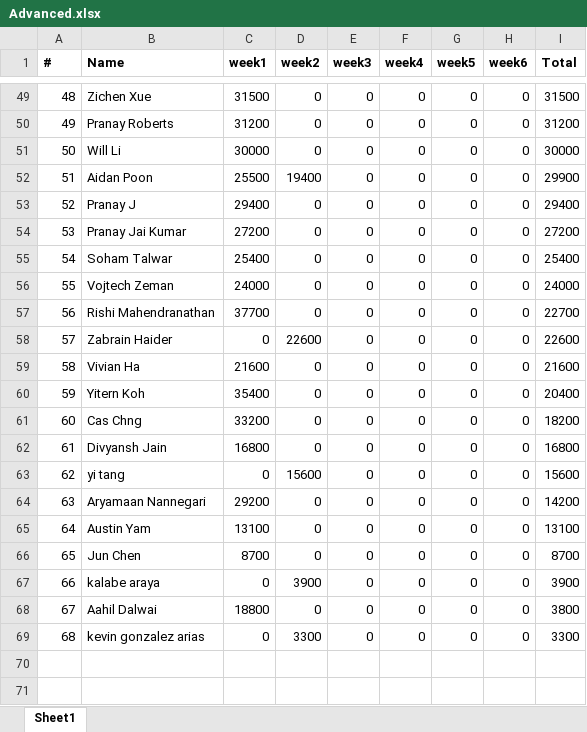
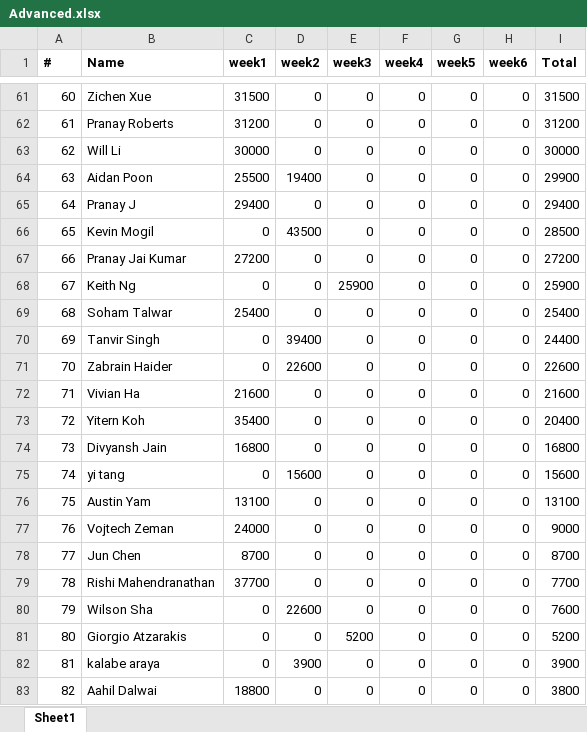
Before and after one commit to QTS-UniMelb/poker-tournament-leaderboard, an Excel workbook: public/res/leaderboards/Advanced.xlsx, sheet Sheet1, drawn as a sheet; only a part is shown, gaps mark what is left out; values as stored, in another font and other column widths than the file's, no borders; removed rows and columns are numbered as before the commit, all else as after; the diff covers the shown part only; the diff names each change by its address in the sheet, - before the commit and + after, or states it on an @@ line.

```diff
--- a/public/res/leaderboards/Advanced.xlsx (sheet Sheet1)
+++ b/public/res/leaderboards/Advanced.xlsx (sheet Sheet1)
@@ column A (#) renumbered between rows 3 and 83 @@
+row 66: 65 | Kevin Mogil | 0 | 43500 | 0 | 0 | 0 | 0 | 28500
+row 68: 67 | Keith Ng | 0 | 0 | 25900 | 0 | 0 | 0 | 25900
-row 56: 55 | Vojtech Zeman | 24000 | 0 | 0 | 0 | 0 | 0 | 24000
-B70 (Name): Rishi Mahendranathan
+B70 (Name): Tanvir Singh
-C70 (week1): 37700
+C70 (week1): 0
-D70 (week2): 0
+D70 (week2): 39400
-I70 (Total): 22700
+I70 (Total): 24400
-row 61: 60 | Cas Chng | 33200 | 0 | 0 | 0 | 0 | 0 | 18200
-row 64: 63 | Aryamaan Nannegari | 29200 | 0 | 0 | 0 | 0 | 0 | 14200
+row 77: 76 | Vojtech Zeman | 24000 | 0 | 0 | 0 | 0 | 0 | 9000
+row 79: 78 | Rishi Mahendranathan | 37700 | 0 | 0 | 0 | 0 | 0 | 7700
+row 80: 79 | Wilson Sha | 0 | 22600 | 0 | 0 | 0 | 0 | 7600
+row 81: 80 | Giorgio Atzarakis | 0 | 0 | 5200 | 0 | 0 | 0 | 5200
-row 69: 68 | kevin gonzalez arias | 0 | 3300 | 0 | 0 | 0 | 0 | 3300
```
Also changed, not shown: 22 added rows, 10 removed rows and 17 edited cells elsewhere in this sheet, public/res/leaderboards/Beginner.xlsx.
